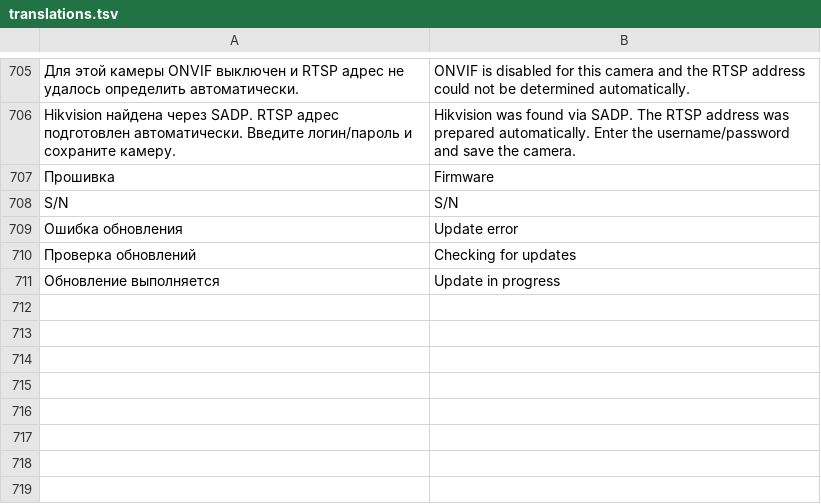
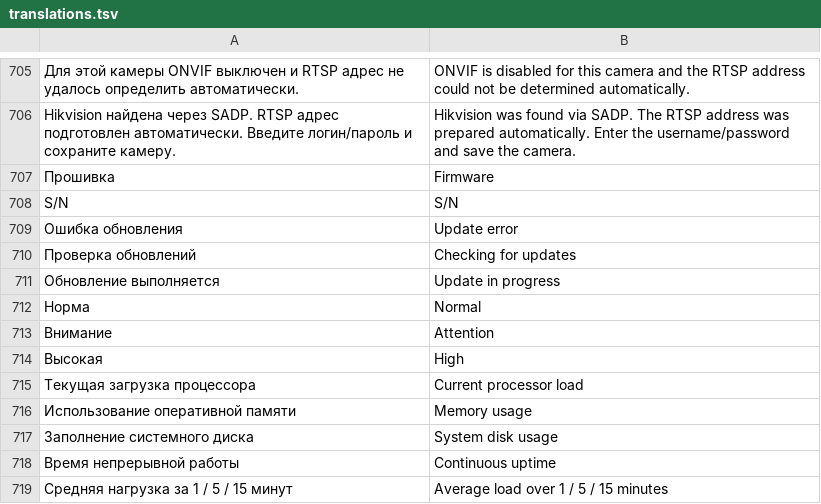
Before and after one commit to DeadSoulf/home-ai-core, a TSV file: web/ui/translations.tsv, drawn as a sheet; only a part is shown, gaps mark what is left out.

Commit message:
Make system statistics interactive for 0.0.25

```diff
--- a/web/ui/translations.tsv
+++ b/web/ui/translations.tsv
@@ -711 +711,9 @@ S/N	S/N
 Обновление выполняется	Update in progress
+Норма	Normal
+Внимание	Attention
+Высокая	High
+Текущая загрузка процессора	Current processor load
+Использование оперативной памяти	Memory usage
+Заполнение системного диска	System disk usage
+Время непрерывной работы	Continuous uptime
+Средняя нагрузка за 1 / 5 / 15 минут	Average load over 1 / 5 / 15 minutes
```
Also changed, not shown: 3 other files.
